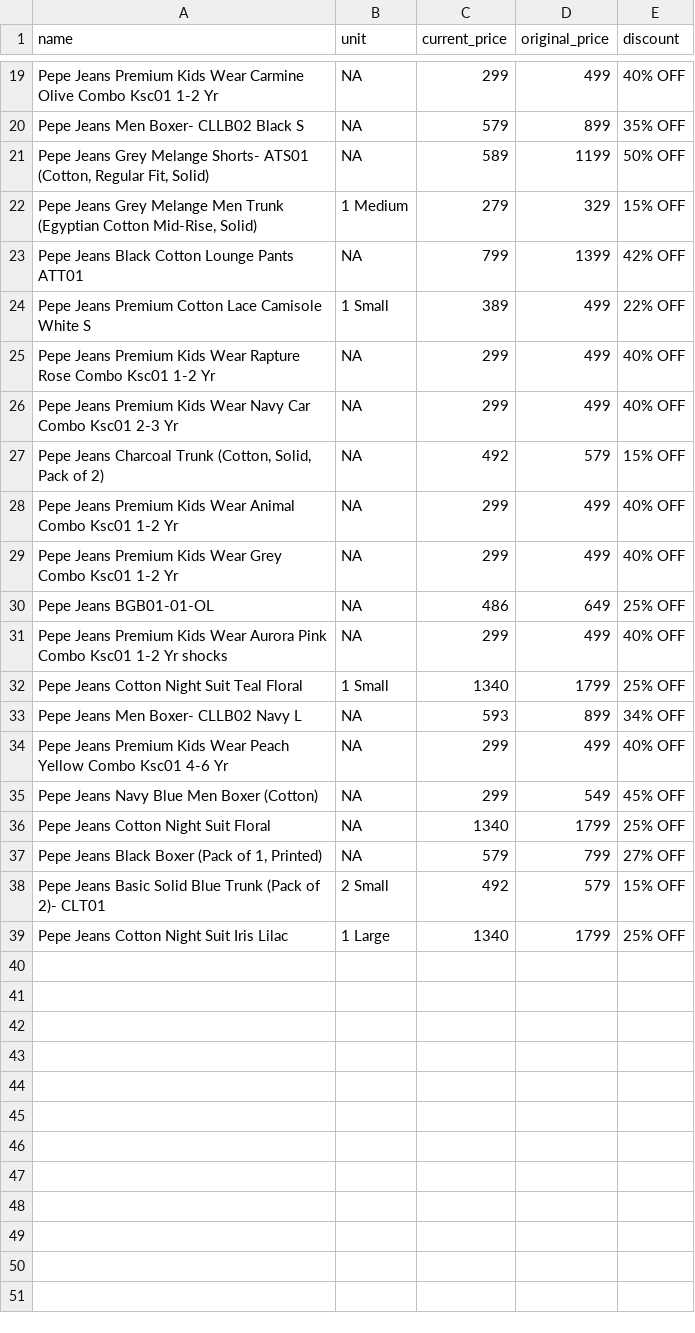
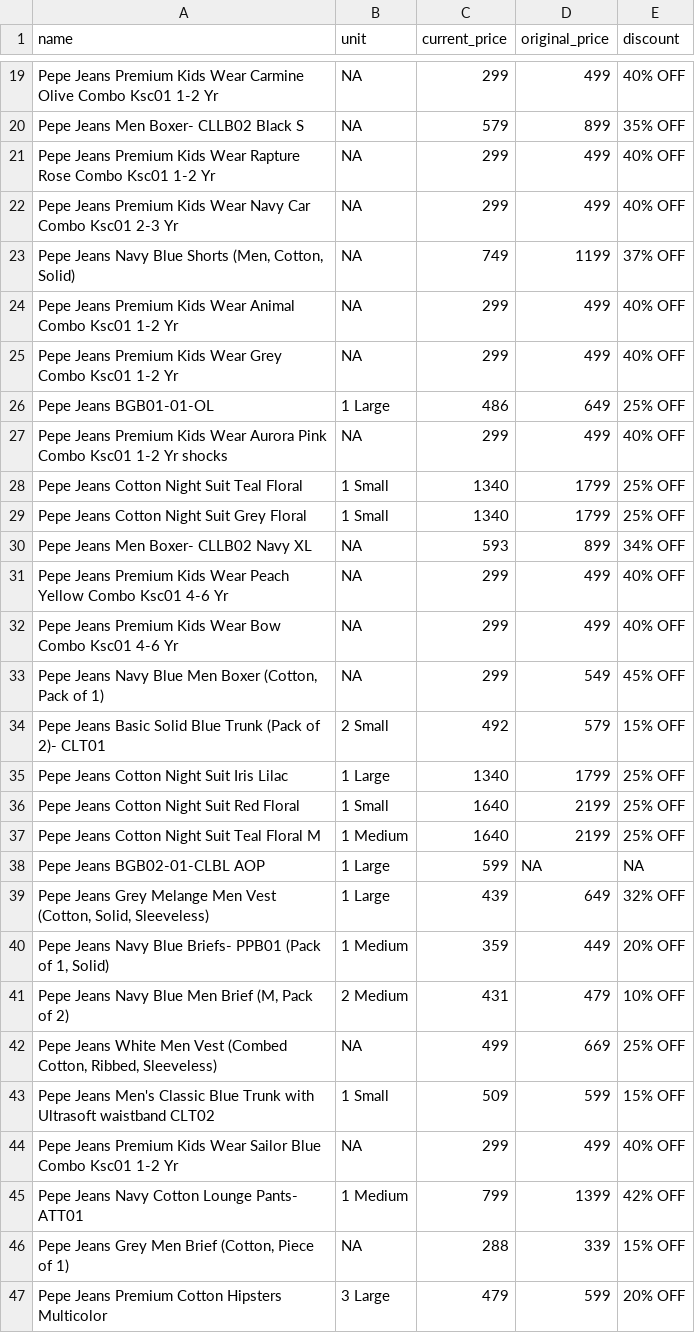
Before and after one commit to Amal-GBL/PricePulse, a CSV file: pepe_instamart.csv, drawn as a sheet; only a part is shown, gaps mark what is left out; the diff covers the shown part only.

```diff
--- a/pepe_instamart.csv
+++ b/pepe_instamart.csv
@@ -20,20 +20,28 @@ Pepe Jeans Premium Kids Wear Carmine Olive Combo Ksc01 1-2 Yr,NA,299,499,40% OFF
 Pepe Jeans Men Boxer- CLLB02 Black S,NA,579,899,35% OFF
-"Pepe Jeans Grey Melange Shorts- ATS01 (Cotton, Regular Fit, Solid)",NA,589,1199,50% OFF
-"Pepe Jeans Grey Melange Men Trunk (Egyptian Cotton Mid-Rise, Solid)",1 Medium,279,329,15% OFF
-Pepe Jeans Black Cotton Lounge Pants ATT01,NA,799,1399,42% OFF
-Pepe Jeans Premium Cotton Lace Camisole White S,1 Small,389,499,22% OFF
 Pepe Jeans Premium Kids Wear Rapture Rose Combo Ksc01 1-2 Yr,NA,299,499,40% OFF
 Pepe Jeans Premium Kids Wear Navy Car Combo Ksc01 2-3 Yr,NA,299,499,40% OFF
-"Pepe Jeans Charcoal Trunk (Cotton, Solid, Pack of 2)",NA,492,579,15% OFF
+"Pepe Jeans Navy Blue Shorts (Men, Cotton, Solid)",NA,749,1199,37% OFF
 Pepe Jeans Premium Kids Wear Animal Combo Ksc01 1-2 Yr,NA,299,499,40% OFF
 Pepe Jeans Premium Kids Wear Grey Combo Ksc01 1-2 Yr,NA,299,499,40% OFF
-Pepe Jeans BGB01-01-OL,NA,486,649,25% OFF
+Pepe Jeans BGB01-01-OL,1 Large,486,649,25% OFF
 Pepe Jeans Premium Kids Wear Aurora Pink Combo Ksc01 1-2 Yr shocks,NA,299,499,40% OFF
 Pepe Jeans Cotton Night Suit Teal Floral,1 Small,1340,1799,25% OFF
-Pepe Jeans Men Boxer- CLLB02 Navy L,NA,593,899,34% OFF
+Pepe Jeans Cotton Night Suit Grey Floral,1 Small,1340,1799,25% OFF
+Pepe Jeans Men Boxer- CLLB02 Navy XL,NA,593,899,34% OFF
 Pepe Jeans Premium Kids Wear Peach Yellow Combo Ksc01 4-6 Yr,NA,299,499,40% OFF
-Pepe Jeans Navy Blue Men Boxer (Cotton),NA,299,549,45% OFF
-Pepe Jeans Cotton Night Suit Floral,NA,1340,1799,25% OFF
-"Pepe Jeans Black Boxer (Pack of 1, Printed)",NA,579,799,27% OFF
+Pepe Jeans Premium Kids Wear Bow Combo Ksc01 4-6 Yr,NA,299,499,40% OFF
+"Pepe Jeans Navy Blue Men Boxer (Cotton, Pack of 1)",NA,299,549,45% OFF
 Pepe Jeans Basic Solid Blue Trunk (Pack of 2)- CLT01,2 Small,492,579,15% OFF
 Pepe Jeans Cotton Night Suit Iris Lilac,1 Large,1340,1799,25% OFF
+Pepe Jeans Cotton Night Suit Red Floral,1 Small,1640,2199,25% OFF
+Pepe Jeans Cotton Night Suit Teal Floral M,1 Medium,1640,2199,25% OFF
+Pepe Jeans BGB02-01-CLBL AOP,1 Large,599,NA,NA
+"Pepe Jeans Grey Melange Men Vest (Cotton, Solid, Sleeveless)",1 Large,439,649,32% OFF
+"Pepe Jeans Navy Blue Briefs- PPB01 (Pack of 1, Solid)",1 Medium,359,449,20% OFF
+"Pepe Jeans Navy Blue Men Brief (M, Pack of 2)",2 Medium,431,479,10% OFF
+"Pepe Jeans White Men Vest (Combed Cotton, Ribbed, Sleeveless)",NA,499,669,25% OFF
+Pepe Jeans Men's Classic Blue Trunk with Ultrasoft waistband CLT02,1 Small,509,599,15% OFF
+Pepe Jeans Premium Kids Wear Sailor Blue Combo Ksc01 1-2 Yr,NA,299,499,40% OFF
+Pepe Jeans Navy Cotton Lounge Pants- ATT01,1 Medium,799,1399,42% OFF
+"Pepe Jeans Grey Men Brief (Cotton, Piece of 1)",NA,288,339,15% OFF
+Pepe Jeans Premium Cotton Hipsters Multicolor,3 Large,479,599,20% OFF
```
Also changed, not shown: 6 added rows elsewhere in this file.
